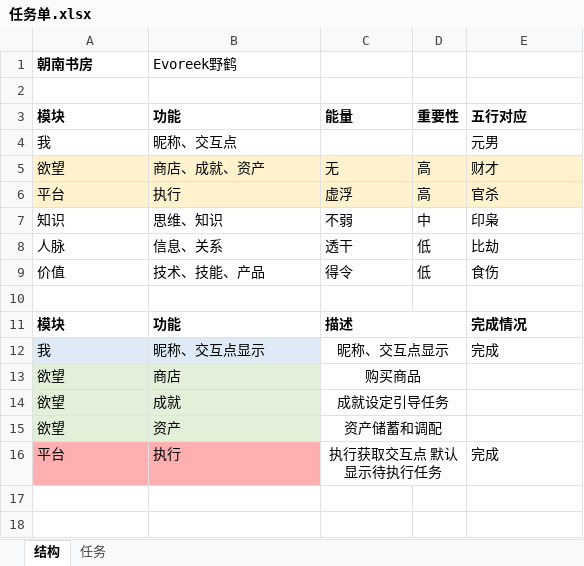
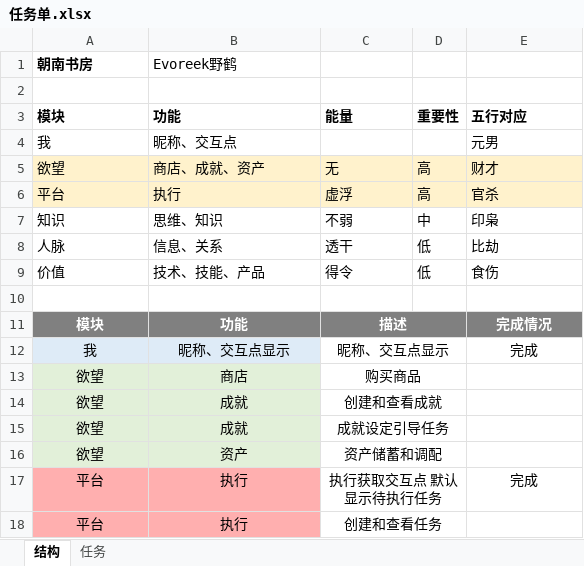
Before and after one commit to WH961230/DesireStore, an Excel workbook: Assets/任务单.xlsx, sheet 结构, drawn as a sheet; values as stored, in another font and other column widths than the file's, no borders; addresses are those after the commit; the diff names each change by its address in the sheet, - before the commit and + after, or states it on an @@ line.

```diff
--- a/Assets/任务单.xlsx (sheet 结构)
+++ b/Assets/任务单.xlsx (sheet 结构)
-A11:C11 alignment: left
+A11:C11 alignment: center
-A11:E11 fill: none
+A11:E11 fill: #808080
-A11:C11 text colour: black
+A11:C11 text colour: #FFFFFF
-E11:E12 alignment: left
+E11:E12 alignment: center
-E11 text colour: black
+E11 text colour: #FFFFFF
-A12:B13 alignment: left
+A12:B13 alignment: center
+row 14: 欲望 | 成就 | 创建和查看成就
-A15:B17 alignment: left
+A15:B17 alignment: center
-E17 alignment: left
+E17 alignment: center
+row 18: 平台 | 执行 | 创建和查看任务
```
Also changed, not shown: 10 other files.
